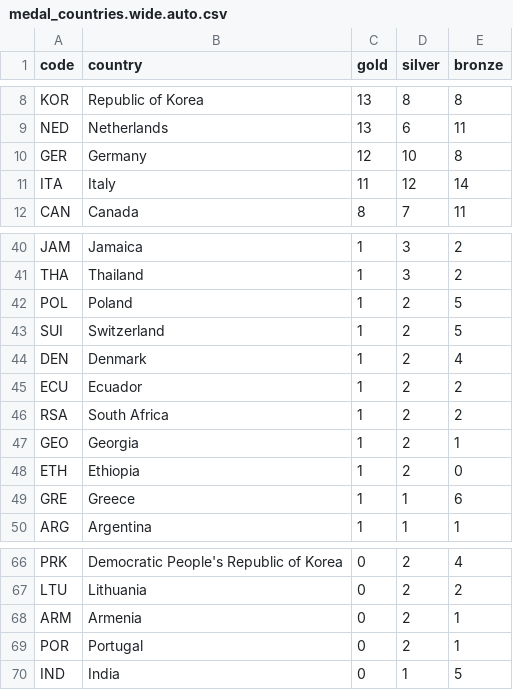
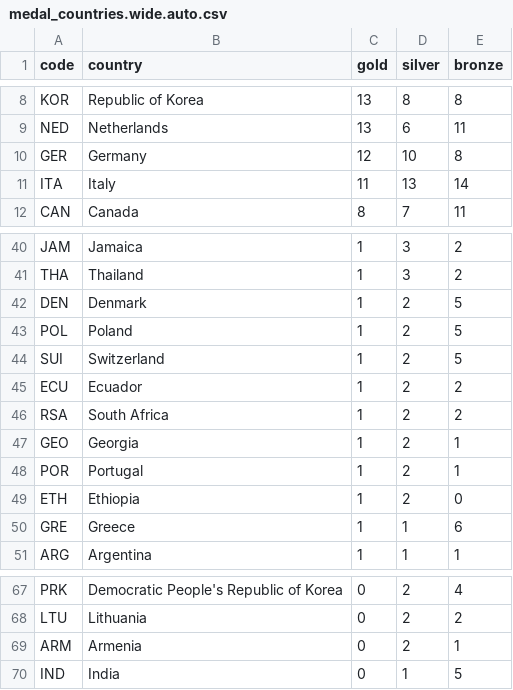
Before and after one commit to taniki/paris2024-data, a CSV file: datasets/medal_countries.wide.auto.csv, drawn as a sheet; only a part is shown, gaps mark what is left out.

```diff
--- a/datasets/medal_countries.wide.auto.csv
+++ b/datasets/medal_countries.wide.auto.csv
@@ -10,3 +10,3 @@ NED,Netherlands,13,6,11
 GER,Germany,12,10,8
-ITA,Italy,11,12,14
+ITA,Italy,11,13,14
 CAN,Canada,8,7,11
@@ -41,5 +41,5 @@ JAM,Jamaica,1,3,2
 THA,Thailand,1,3,2
+DEN,Denmark,1,2,5
 POL,Poland,1,2,5
 SUI,Switzerland,1,2,5
-DEN,Denmark,1,2,4
 ECU,Ecuador,1,2,2
@@ -47,2 +47,3 @@ RSA,South Africa,1,2,2
 GEO,Georgia,1,2,1
+POR,Portugal,1,2,1
 ETH,Ethiopia,1,2,0
@@ -68,3 +69,2 @@ LTU,Lithuania,0,2,2
 ARM,Armenia,0,2,1
-POR,Portugal,0,2,1
 IND,India,0,1,5
```
Also changed, not shown: datasets/medal_countries.long.auto.csv, datasets/medallists.csv, 1 other file.
